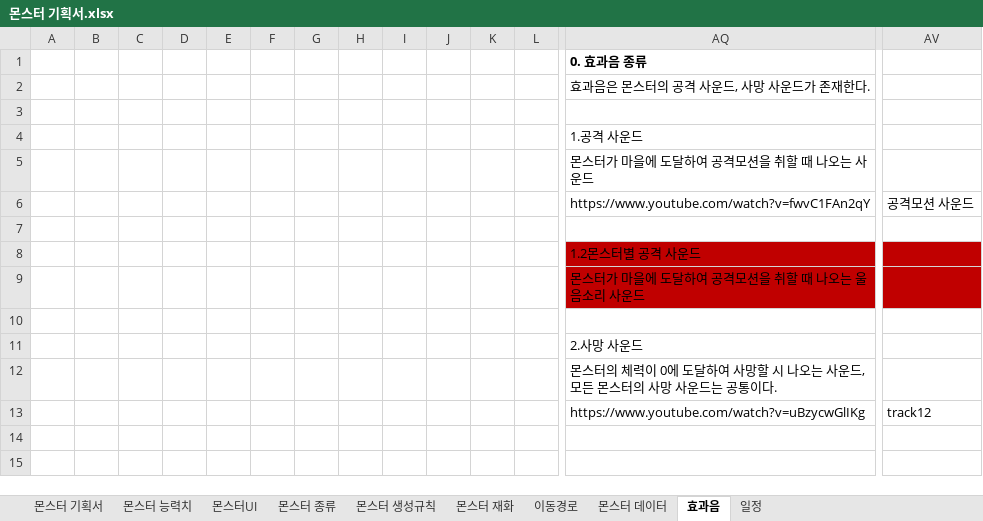
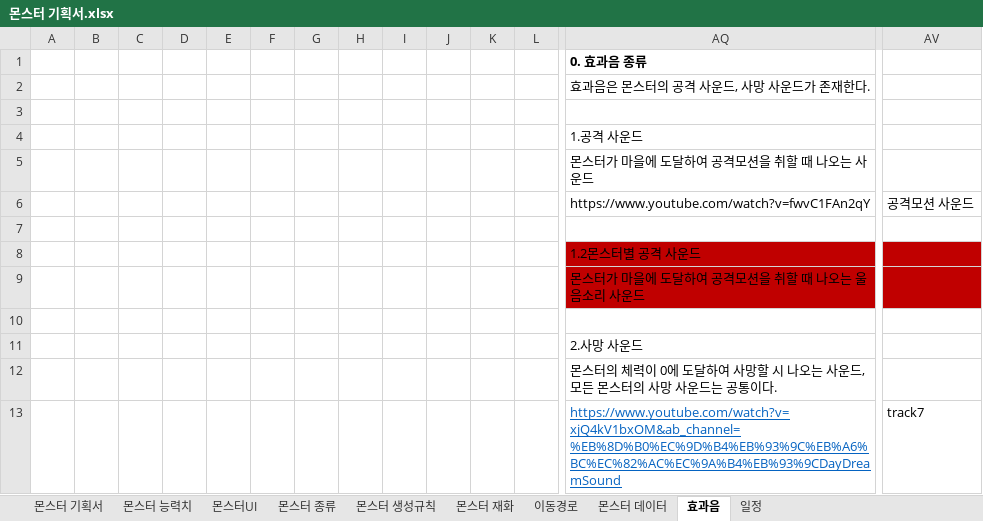
Before and after one commit to ChoWook/PlumTowerDefecne, an Excel workbook: Design/몬스터 기획서.xlsx, sheet 효과음, drawn as a sheet; only a part is shown, gaps mark what is left out; values as stored, in another font and other column widths than the file's, no borders; removed rows and columns are numbered as before the commit, all else as after; rows hold the shown columns only; the diff names each change by its address in the sheet, - before the commit and + after, or states it on an @@ line.

```diff
--- a/Design/몬스터 기획서.xlsx (sheet 효과음)
+++ b/Design/몬스터 기획서.xlsx (sheet 효과음)
-row 13:  |  |  |  |  |  |  |  |  |  |  |  | https://www.youtube.com/watch?v=uBzycwGlIKg | track12
+row 13:  |  |  |  |  |  |  |  |  |  |  |  | https://www.youtube.com/watch?v=xjQ4kV1bxOM&ab_channel=%EB%8D%B0%EC%9D%B4%EB%93%9C%EB%A6%BC%EC%82%AC%EC%9A%B4%EB%93%9CDayDreamSound | track7
```
Also changed, not shown: 1 other file.
